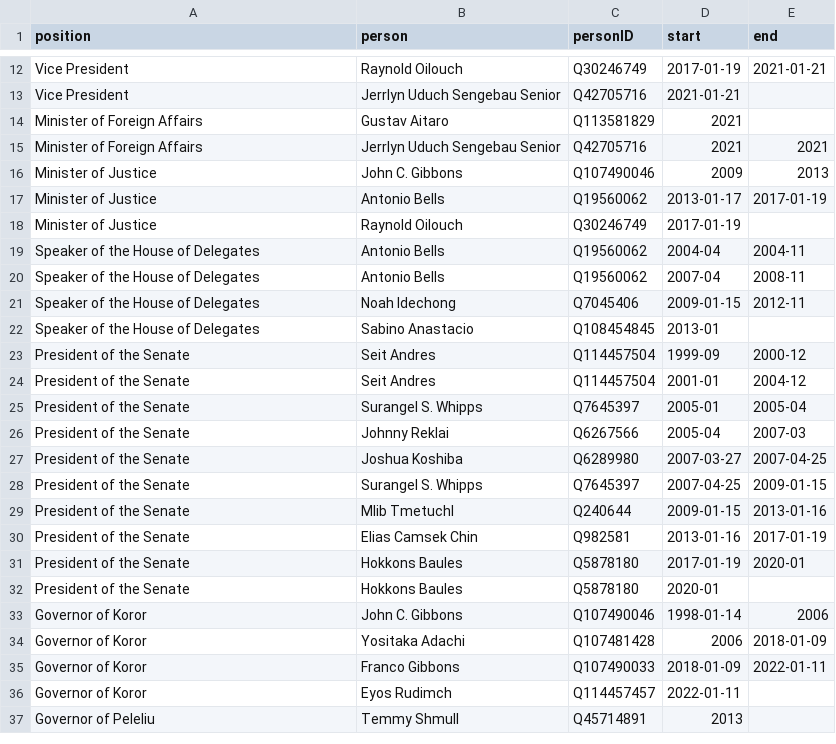
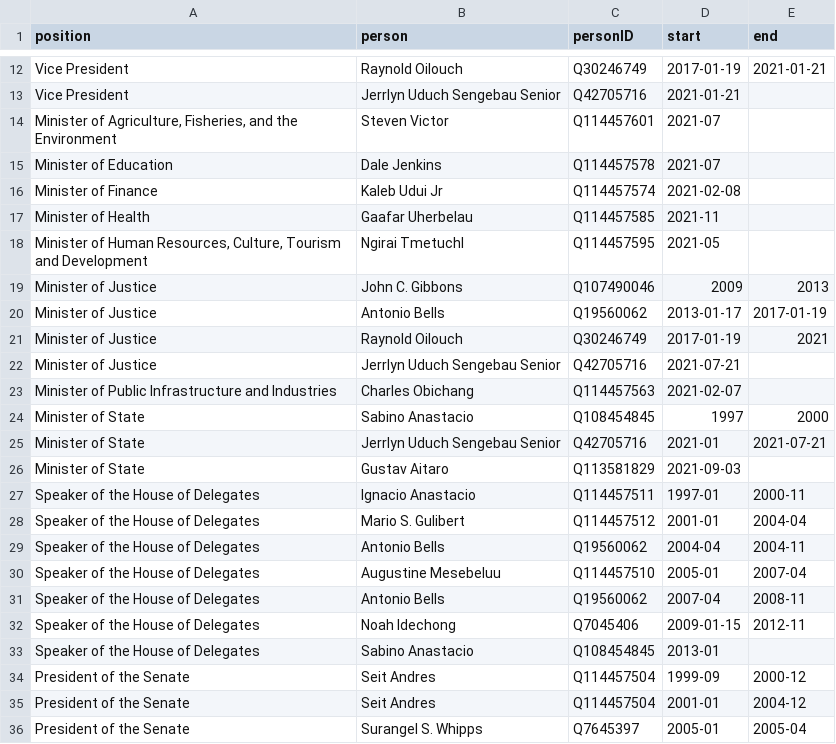
Before and after one commit to every-politician-scrapers/palau, a CSV file: html/holders21.csv, drawn as a sheet; only a part is shown, gaps mark what is left out; the shorter side is filled out with more unchanged rows.

```diff
--- a/html/holders21.csv
+++ b/html/holders21.csv
@@ -13,8 +13,19 @@ Vice President,Raynold Oilouch,Q30246749,2017-01-19,2021-01-21
 Vice President,Jerrlyn Uduch Sengebau Senior,Q42705716,2021-01-21,
-Minister of Foreign Affairs,Gustav Aitaro,Q113581829,2021,
-Minister of Foreign Affairs,Jerrlyn Uduch Sengebau Senior,Q42705716,2021,2021
+"Minister of Agriculture, Fisheries, and the Environment",Steven Victor,Q114457601,2021-07,
+Minister of Education,Dale Jenkins,Q114457578,2021-07,
+Minister of Finance,Kaleb Udui Jr,Q114457574,2021-02-08,
+Minister of Health,Gaafar Uherbelau,Q114457585,2021-11,
+"Minister of Human Resources, Culture, Tourism and Development",Ngirai Tmetuchl,Q114457595,2021-05,
 Minister of Justice,John C. Gibbons,Q107490046,2009,2013
 Minister of Justice,Antonio Bells,Q19560062,2013-01-17,2017-01-19
-Minister of Justice,Raynold Oilouch,Q30246749,2017-01-19,
+Minister of Justice,Raynold Oilouch,Q30246749,2017-01-19,2021
+Minister of Justice,Jerrlyn Uduch Sengebau Senior,Q42705716,2021-07-21,
+Minister of Public Infrastructure and Industries,Charles Obichang,Q114457563,2021-02-07,
+Minister of State,Sabino Anastacio,Q108454845,1997,2000
+Minister of State,Jerrlyn Uduch Sengebau Senior,Q42705716,2021-01,2021-07-21
+Minister of State,Gustav Aitaro,Q113581829,2021-09-03,
+Speaker of the House of Delegates,Ignacio Anastacio,Q114457511,1997-01,2000-11
+Speaker of the House of Delegates,Mario S. Gulibert,Q114457512,2001-01,2004-04
 Speaker of the House of Delegates,Antonio Bells,Q19560062,2004-04,2004-11
+Speaker of the House of Delegates,Augustine Mesebeluu,Q114457510,2005-01,2007-04
 Speaker of the House of Delegates,Antonio Bells,Q19560062,2007-04,2008-11
```
Also changed, not shown: html/bio.csv, html/current.csv, 4 other files.
